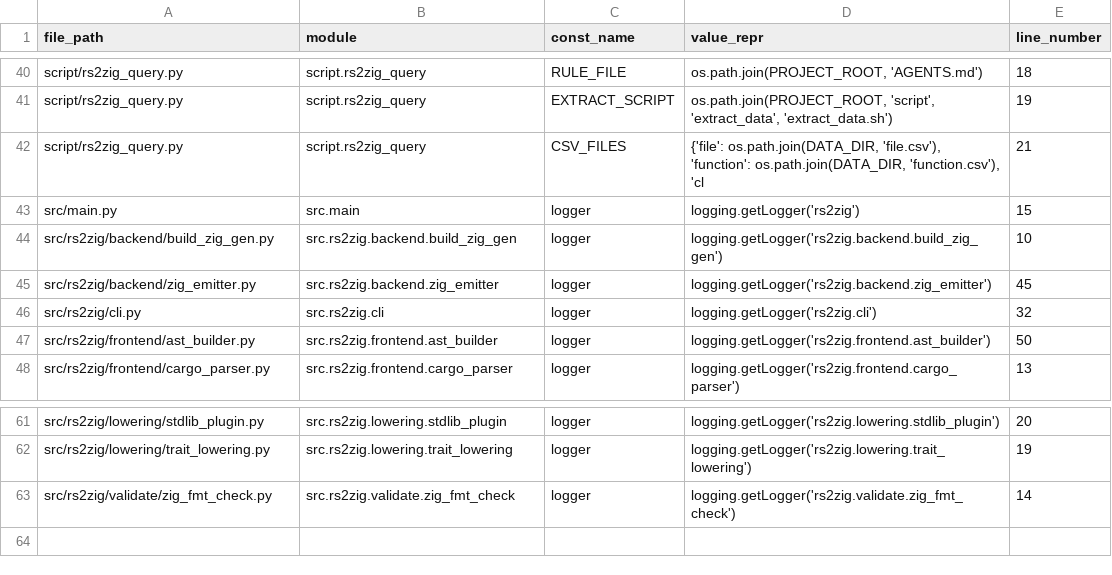
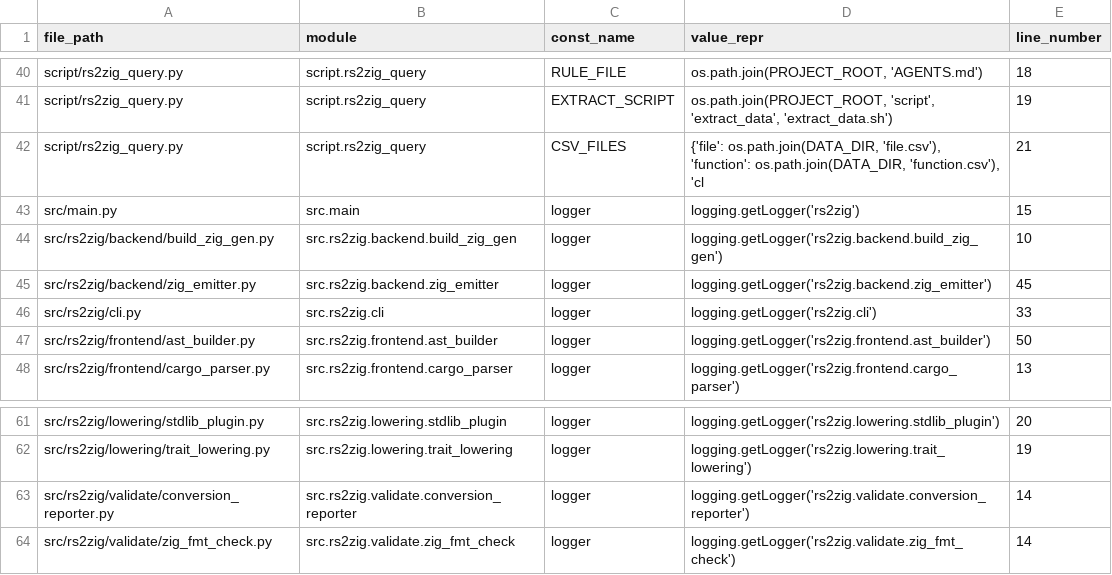
Before and after one commit to DaikyXendo/rs2zig, a CSV file: data/rs2zig/const.csv, drawn as a sheet; only a part is shown, gaps mark what is left out.

```diff
--- a/data/rs2zig/const.csv
+++ b/data/rs2zig/const.csv
@@ -45,3 +45,3 @@ src/rs2zig/backend/build_zig_gen.py,src.rs2zig.backend.build_zig_gen,logger,logg
 src/rs2zig/backend/zig_emitter.py,src.rs2zig.backend.zig_emitter,logger,logging.getLogger('rs2zig.backend.zig_emitter'),45
-src/rs2zig/cli.py,src.rs2zig.cli,logger,logging.getLogger('rs2zig.cli'),32
+src/rs2zig/cli.py,src.rs2zig.cli,logger,logging.getLogger('rs2zig.cli'),33
 src/rs2zig/frontend/ast_builder.py,src.rs2zig.frontend.ast_builder,logger,logging.getLogger('rs2zig.frontend.ast_builder'),50
@@ -62,2 +62,3 @@ src/rs2zig/lowering/stdlib_plugin.py,src.rs2zig.lowering.stdlib_plugin,logger,lo
 src/rs2zig/lowering/trait_lowering.py,src.rs2zig.lowering.trait_lowering,logger,logging.getLogger('rs2zig.lowering.trait_lowering'),19
+src/rs2zig/validate/conversion_reporter.py,src.rs2zig.validate.conversion_reporter,logger,logging.getLogger('rs2zig.validate.conversion_reporter'),14
 src/rs2zig/validate/zig_fmt_check.py,src.rs2zig.validate.zig_fmt_check,logger,logging.getLogger('rs2zig.validate.zig_fmt_check'),14
```
Also changed, not shown: data/rs2zig/class.csv, data/rs2zig/file.csv, 5 other files.
